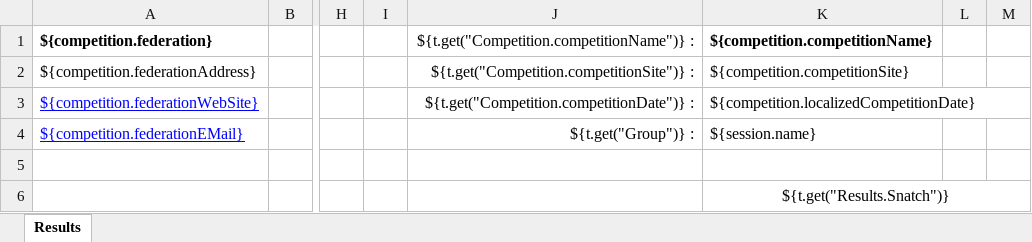
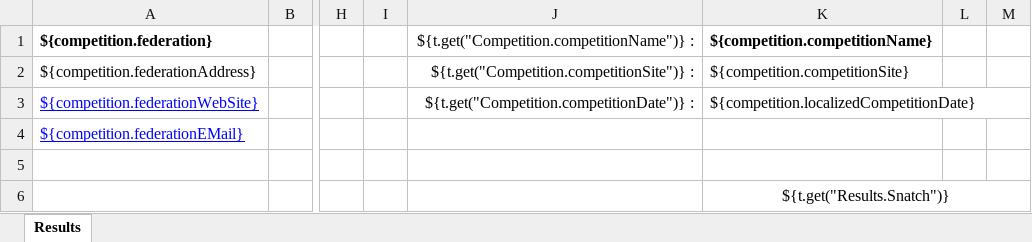
Before and after one commit to jflamy/owlcms4, an Excel workbook: owlcms/src/main/resources/templates/competitionResults/QResults-A4.xlsx, sheet Results, drawn as a sheet; only a part is shown, gaps mark what is left out; values as stored, in another font and other column widths than the file's, no borders; conditional formats not drawn; the diff names each change by its address in the sheet, - before the commit and + after, or states it on an @@ line.

Commit message:
Remove custom USAW document logic
Results: Move conditional group label logic into templates

```diff
--- a/owlcms/src/main/resources/templates/competitionResults/QResults-A4.xlsx (sheet Results)
+++ b/owlcms/src/main/resources/templates/competitionResults/QResults-A4.xlsx (sheet Results)
-J4: ${t.get("Group")} :
+J4: (empty)
-K4: ${session.name}
+K4: (empty)
```
Also changed, not shown: owlcms/src/main/resources/templates/competitionResults/QResults-LEGAL.xlsx, owlcms/src/main/resources/templates/competitionResults/QResults-LETTER.xlsx, 36 other files.
